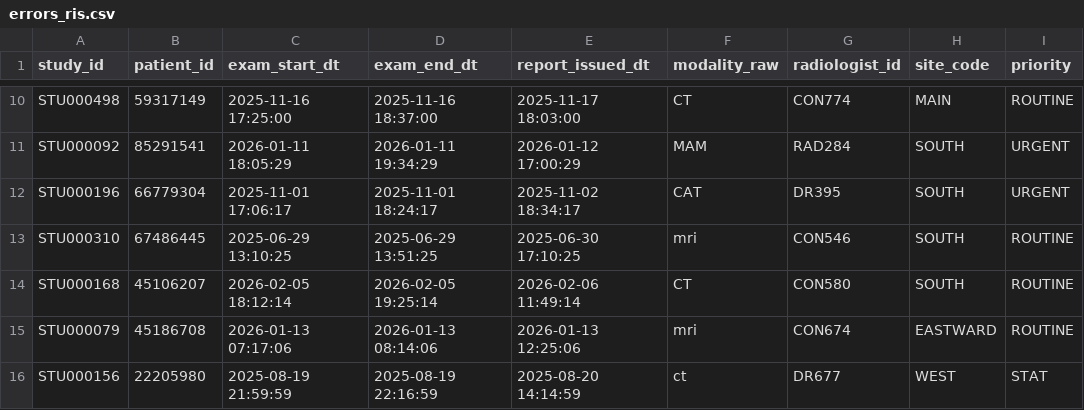
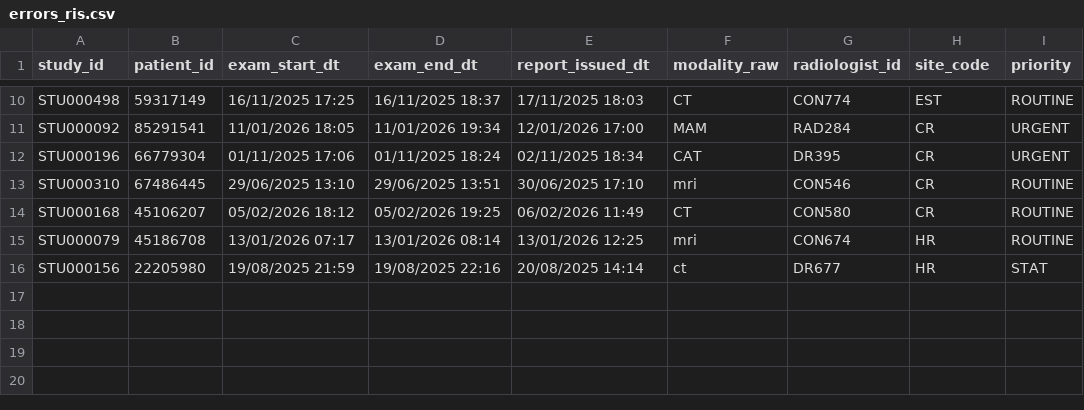
Before and after one commit to Rubilene/Module3, a CSV file: data/processed/errors_ris.csv, drawn as a sheet; only a part is shown, gaps mark what is left out; the diff covers the shown part only; the diff names each change by its address in the sheet, - before the commit and + after, or states it on an @@ line.

```diff
--- a/data/processed/errors_ris.csv
+++ b/data/processed/errors_ris.csv
-C10 (exam_start_dt): 2025-11-16 17:25:00
+C10 (exam_start_dt): 16/11/2025 17:25
-D10 (exam_end_dt): 2025-11-16 18:37:00
+D10 (exam_end_dt): 16/11/2025 18:37
-E10 (report_issued_dt): 2025-11-17 18:03:00
+E10 (report_issued_dt): 17/11/2025 18:03
-H10 (site_code): MAIN
+H10 (site_code): EST
-C11 (exam_start_dt): 2026-01-11 18:05:29
+C11 (exam_start_dt): 11/01/2026 18:05
-D11 (exam_end_dt): 2026-01-11 19:34:29
+D11 (exam_end_dt): 11/01/2026 19:34
-E11 (report_issued_dt): 2026-01-12 17:00:29
+E11 (report_issued_dt): 12/01/2026 17:00
-H11:H14 (site_code): SOUTH
+H11:H14 (site_code): CR
-C12 (exam_start_dt): 2025-11-01 17:06:17
+C12 (exam_start_dt): 01/11/2025 17:06
-D12 (exam_end_dt): 2025-11-01 18:24:17
+D12 (exam_end_dt): 01/11/2025 18:24
-E12 (report_issued_dt): 2025-11-02 18:34:17
+E12 (report_issued_dt): 02/11/2025 18:34
-C13 (exam_start_dt): 2025-06-29 13:10:25
+C13 (exam_start_dt): 29/06/2025 13:10
-D13 (exam_end_dt): 2025-06-29 13:51:25
+D13 (exam_end_dt): 29/06/2025 13:51
-E13 (report_issued_dt): 2025-06-30 17:10:25
+E13 (report_issued_dt): 30/06/2025 17:10
-C14 (exam_start_dt): 2026-02-05 18:12:14
+C14 (exam_start_dt): 05/02/2026 18:12
-D14 (exam_end_dt): 2026-02-05 19:25:14
+D14 (exam_end_dt): 05/02/2026 19:25
-E14 (report_issued_dt): 2026-02-06 11:49:14
+E14 (report_issued_dt): 06/02/2026 11:49
-C15 (exam_start_dt): 2026-01-13 07:17:06
+C15 (exam_start_dt): 13/01/2026 07:17
-D15 (exam_end_dt): 2026-01-13 08:14:06
+D15 (exam_end_dt): 13/01/2026 08:14
-E15 (report_issued_dt): 2026-01-13 12:25:06
+E15 (report_issued_dt): 13/01/2026 12:25
-H15 (site_code): EASTWARD
+H15 (site_code): HR
-C16 (exam_start_dt): 2025-08-19 21:59:59
+C16 (exam_start_dt): 19/08/2025 21:59
-D16 (exam_end_dt): 2025-08-19 22:16:59
+D16 (exam_end_dt): 19/08/2025 22:16
-E16 (report_issued_dt): 2025-08-20 14:14:59
+E16 (report_issued_dt): 20/08/2025 14:14
-H16 (site_code): WEST
+H16 (site_code): HR
```
Also changed, not shown: 32 edited cells elsewhere in this file, data/processed/dim_location.csv, data/processed/dim_modality.csv, 3 other files.
